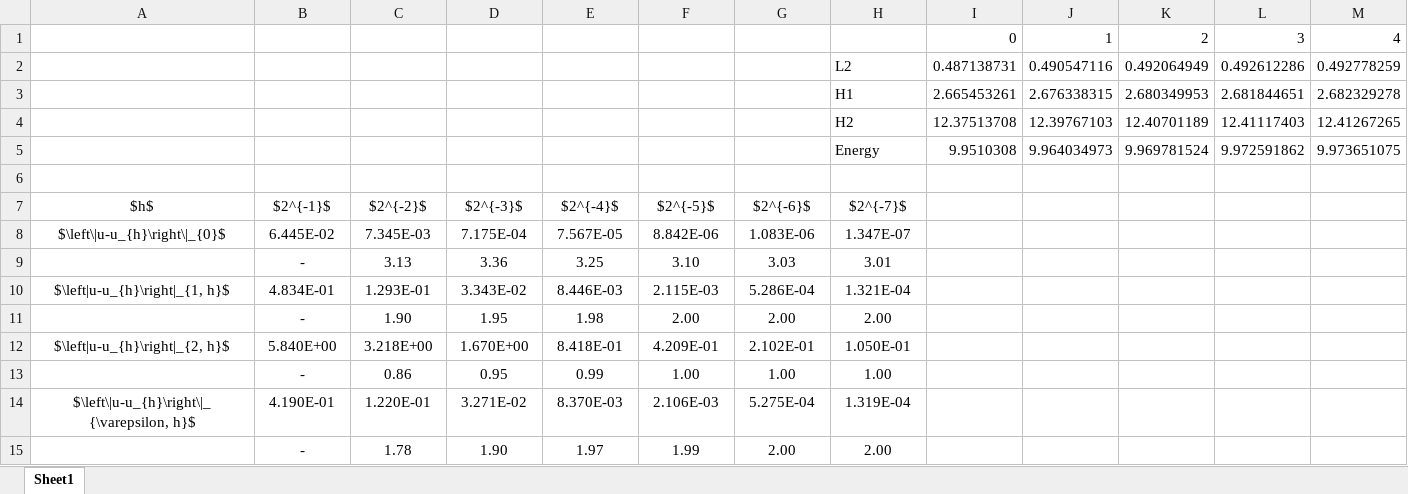
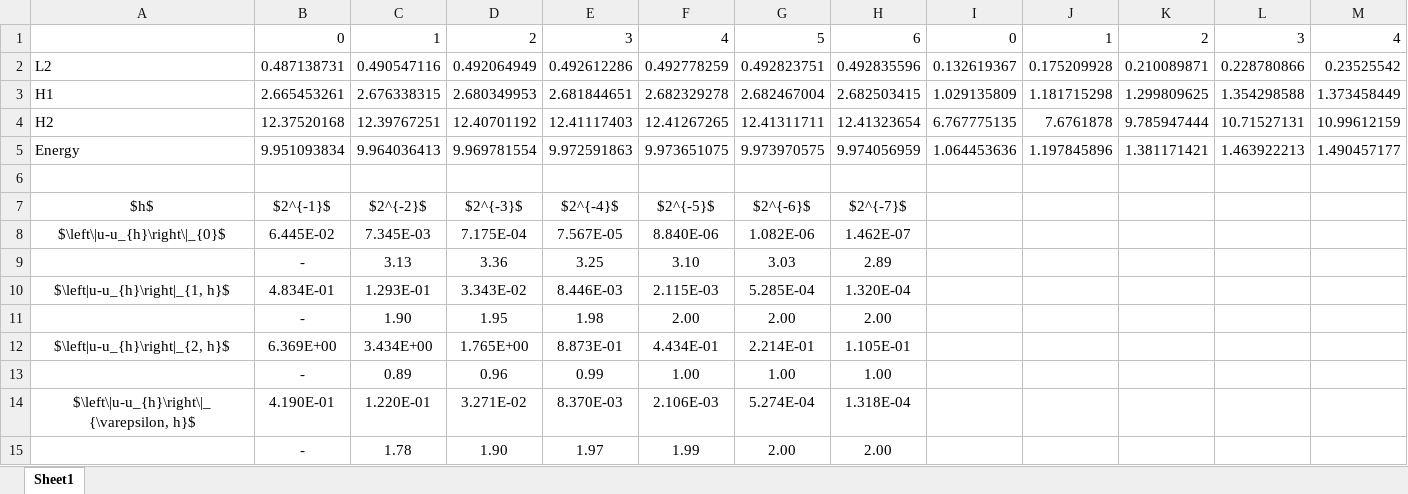
Before and after one commit to YerbaPage/FEM_forth_perturb, an Excel workbook: working/Perturb/log/tables/table6.xlsx, sheet Sheet1, drawn as a sheet; only a part is shown; values as stored, in another font and other column widths than the file's, no borders; removed rows and columns are numbered as before the commit, all else as after; rows hold the shown columns only; the diff names each change by its address in the sheet, - before the commit and + after, or states it on an @@ line.

```diff
--- a/working/Perturb/log/tables/table6.xlsx (sheet Sheet1)
+++ b/working/Perturb/log/tables/table6.xlsx (sheet Sheet1)
-B1: (empty)
+B1: 0
-C1: (empty)
+C1: 1
-D1: (empty)
+D1: 2
-E1: (empty)
+E1: 3
-F1: (empty)
+F1: 4
-G1: (empty)
+G1: 5
-H1: (empty)
+H1: 6
-row 2:  |  |  |  |  |  |  | L2 | 0.487138731 | 0.490547116 | 0.492064949 | 0.492612286 | 0.492778259
-row 3:  |  |  |  |  |  |  | H1 | 2.665453261 | 2.676338315 | 2.680349953 | 2.681844651 | 2.682329278
-row 4:  |  |  |  |  |  |  | H2 | 12.37513708 | 12.39767103 | 12.40701189 | 12.41117403 | 12.41267265
-row 5:  |  |  |  |  |  |  | Energy | 9.9510308 | 9.964034973 | 9.969781524 | 9.972591862 | 9.973651075
+row 2: L2 | 0.487138731 | 0.490547116 | 0.492064949 | 0.492612286 | 0.492778259 | 0.492823751 | 0.492835596 | 0.132619367 | 0.175209928 | 0.210089871 | 0.228780866 | 0.23525542
+row 3: H1 | 2.665453261 | 2.676338315 | 2.680349953 | 2.681844651 | 2.682329278 | 2.682467004 | 2.682503415 | 1.029135809 | 1.181715298 | 1.299809625 | 1.354298588 | 1.373458449
+row 4: H2 | 12.37520168 | 12.39767251 | 12.40701192 | 12.41117403 | 12.41267265 | 12.41311711 | 12.41323654 | 6.767775135 | 7.6761878 | 9.785947444 | 10.71527131 | 10.99612159
+row 5: Energy | 9.951093834 | 9.964036413 | 9.969781554 | 9.972591863 | 9.973651075 | 9.973970575 | 9.974056959 | 1.064453636 | 1.197845896 | 1.381171421 | 1.463922213 | 1.490457177
-F8: 8.842E-06
+F8: 8.840E-06
-G8: 1.083E-06
+G8: 1.082E-06
-H8: 1.347E-07
+H8: 1.462E-07
-H9: 3.01
+H9: 2.89
-G10: 5.286E-04
+G10: 5.285E-04
-H10: 1.321E-04
+H10: 1.320E-04
-row 12: $\left|u-u_{h}\right|_{2, h}$ | 5.840E+00 | 3.218E+00 | 1.670E+00 | 8.418E-01 | 4.209E-01 | 2.102E-01 | 1.050E-01
+row 12: $\left|u-u_{h}\right|_{2, h}$ | 6.369E+00 | 3.434E+00 | 1.765E+00 | 8.873E-01 | 4.434E-01 | 2.214E-01 | 1.105E-01
-C13: 0.86
+C13: 0.89
-D13: 0.95
+D13: 0.96
-G14: 5.275E-04
+G14: 5.274E-04
-H14: 1.319E-04
+H14: 1.318E-04
```
Also changed, not shown: working/Perturb/log/tables/table4.xlsx, working/Perturb/log/tables/table5.xlsx, 18 other files.
